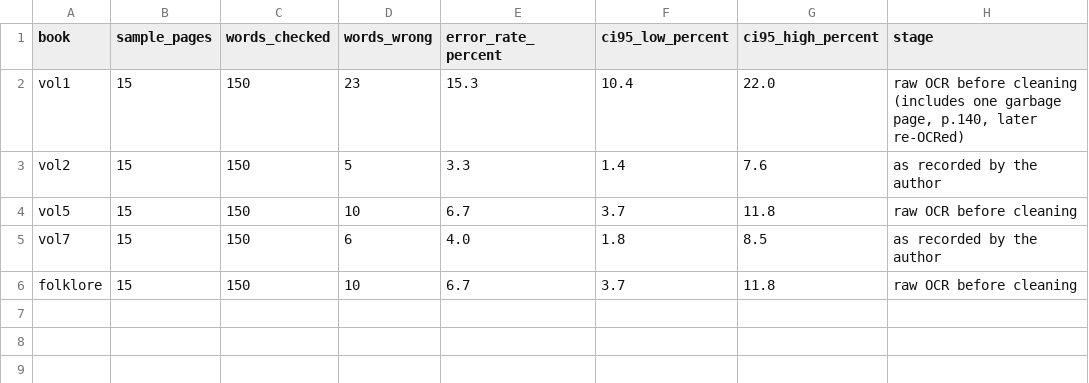
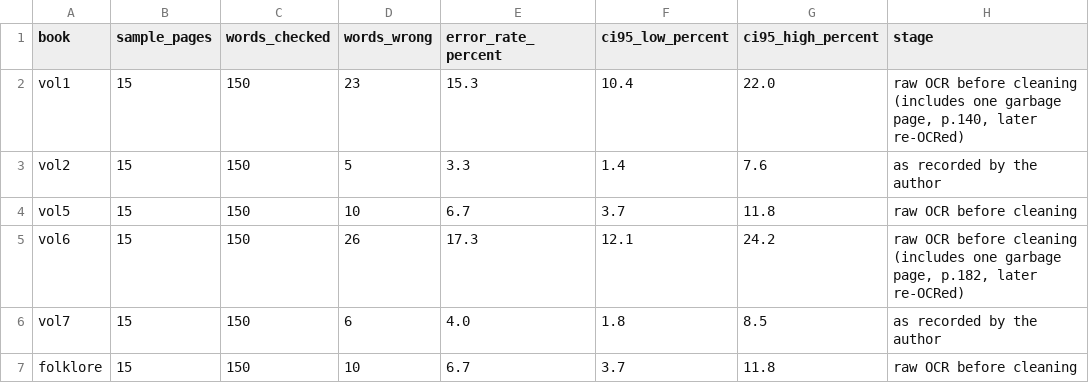
Before and after one commit to nietbaeviysa/Karakalpak-NLP, a CSV file: docs/ocr_accuracy_samples.csv, drawn as a sheet; the diff names each change by its address in the sheet, - before the commit and + after, or states it on an @@ line.

Commit message:
Update OCR statistics CSVs for all 7 volumes

```diff
--- a/docs/ocr_accuracy_samples.csv
+++ b/docs/ocr_accuracy_samples.csv
+row 5: vol6 | 15 | 150 | 26 | 17.3 | 12.1 | 24.2 | raw OCR before cleaning (includes one garbage page, p.182, later re-OCRed)
```
